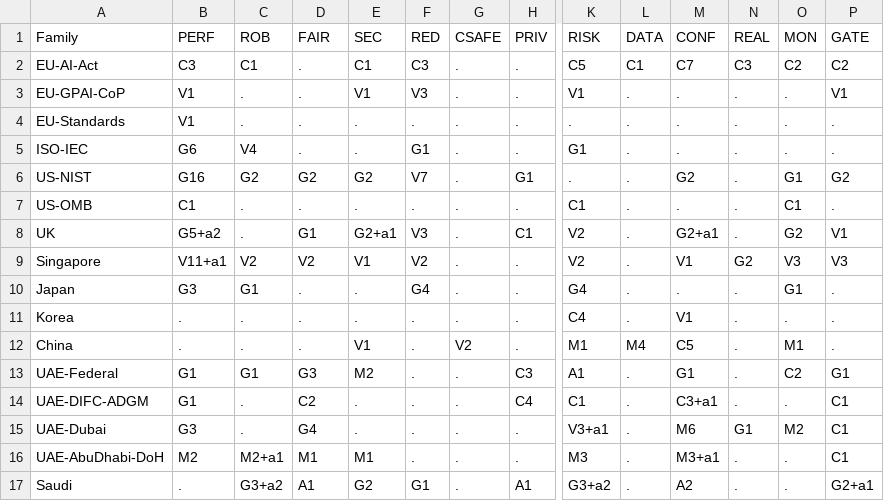
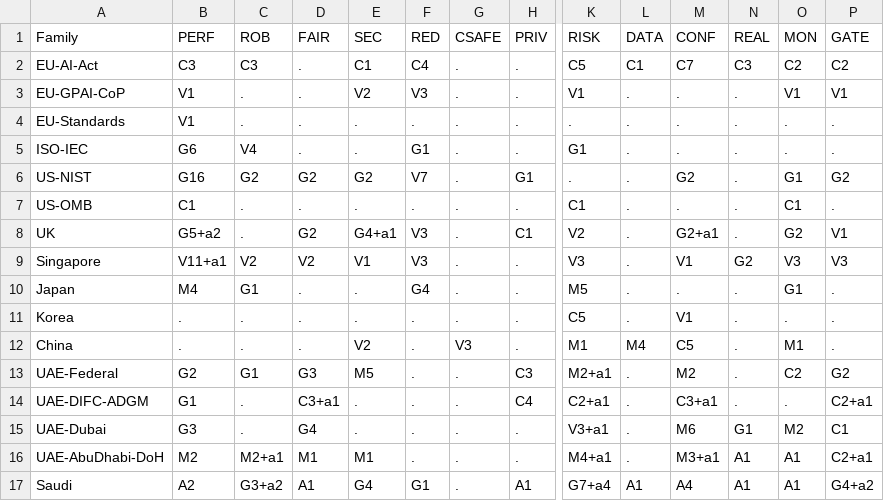
Before and after one commit to hudasol/ikhtibar, a CSV file: docs/coverage_matrix.csv, drawn as a sheet; only a part is shown, gaps mark what is left out; the diff names each change by its address in the sheet, - before the commit and + after, or states it on an @@ line.

```diff
--- a/docs/coverage_matrix.csv
+++ b/docs/coverage_matrix.csv
-C2 (ROB): C1
+C2 (ROB): C3
-F2 (RED): C3
+F2 (RED): C4
-E3 (SEC): V1
+E3 (SEC): V2
-O3 (MON): .
+O3 (MON): V1
-D8 (FAIR): G1
+D8 (FAIR): G2
-E8 (SEC): G2+a1
+E8 (SEC): G4+a1
-F9 (RED): V2
+F9 (RED): V3
-K9 (RISK): V2
+K9 (RISK): V3
-B10 (PERF): G3
+B10 (PERF): M4
-K10 (RISK): G4
+K10 (RISK): M5
-K11 (RISK): C4
+K11 (RISK): C5
-E12 (SEC): V1
+E12 (SEC): V2
-G12 (CSAFE): V2
+G12 (CSAFE): V3
-B13 (PERF): G1
+B13 (PERF): G2
-E13 (SEC): M2
+E13 (SEC): M5
-K13 (RISK): A1
+K13 (RISK): M2+a1
-M13 (CONF): G1
+M13 (CONF): M2
-P13 (GATE): G1
+P13 (GATE): G2
-D14 (FAIR): C2
+D14 (FAIR): C3+a1
-K14 (RISK): C1
+K14 (RISK): C2+a1
-P14 (GATE): C1
+P14 (GATE): C2+a1
-K16 (RISK): M3
+K16 (RISK): M4+a1
-N16:N17 (REAL): .
+N16:N17 (REAL): A1
-O16:O17 (MON): .
+O16:O17 (MON): A1
-P16 (GATE): C1
+P16 (GATE): C2+a1
-B17 (PERF): .
+B17 (PERF): A2
-E17 (SEC): G2
+E17 (SEC): G4
-K17 (RISK): G3+a2
+K17 (RISK): G7+a4
-L17 (DATA): .
+L17 (DATA): A1
-M17 (CONF): A2
+M17 (CONF): A4
-P17 (GATE): G2+a1
+P17 (GATE): G4+a2
```
Also changed, not shown: data/verification/phase3/verdict_reclass.csv, docs/summary_by_family.csv, 36 other files.
